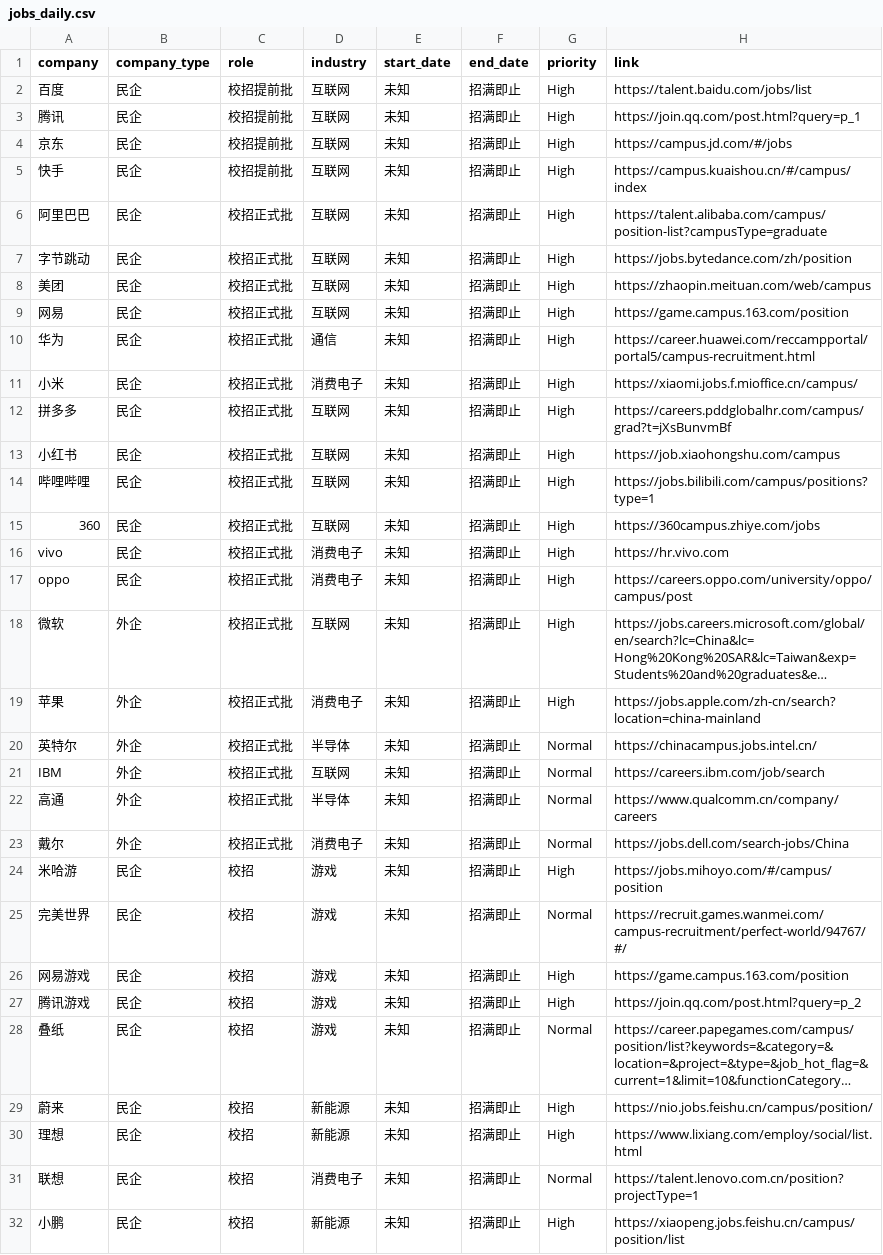
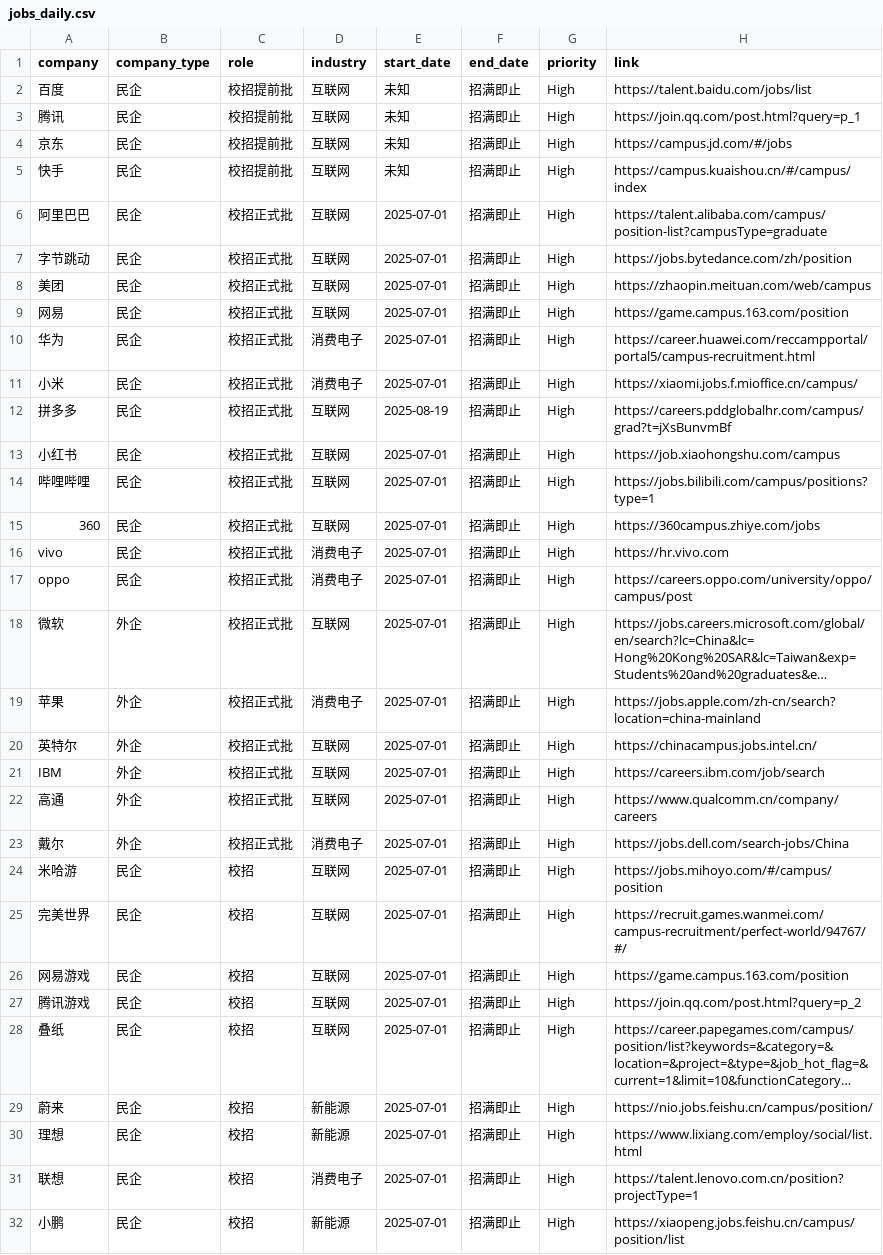
Before and after one commit to renlin414/job-scraper-dashboard, a CSV file: jobs_daily.csv, drawn as a sheet; only a part is shown; long unchanged cells end in …; the diff covers the shown part only; the diff names each change by its address in the sheet, - before the commit and + after, or states it on an @@ line.

```diff
--- a/jobs_daily.csv
+++ b/jobs_daily.csv
-E6:E11 (start_date): 未知
+E6:E11 (start_date): 2025-07-01
-D10 (industry): 通信
+D10 (industry): 消费电子
-E12 (start_date): 未知
+E12 (start_date): 2025-08-19
-E13:E32 (start_date): 未知
+E13:E32 (start_date): 2025-07-01
-D20 (industry): 半导体
+D20 (industry): 互联网
-G20:G23 (priority): Normal
+G20:G23 (priority): High
-D22 (industry): 半导体
+D22 (industry): 互联网
-D24:D28 (industry): 游戏
+D24:D28 (industry): 互联网
-G25 (priority): Normal
+G25 (priority): High
-G28 (priority): Normal
+G28 (priority): High
-G31 (priority): Normal
+G31 (priority): High
```
Also changed, not shown: 37 edited cells elsewhere in this file.
